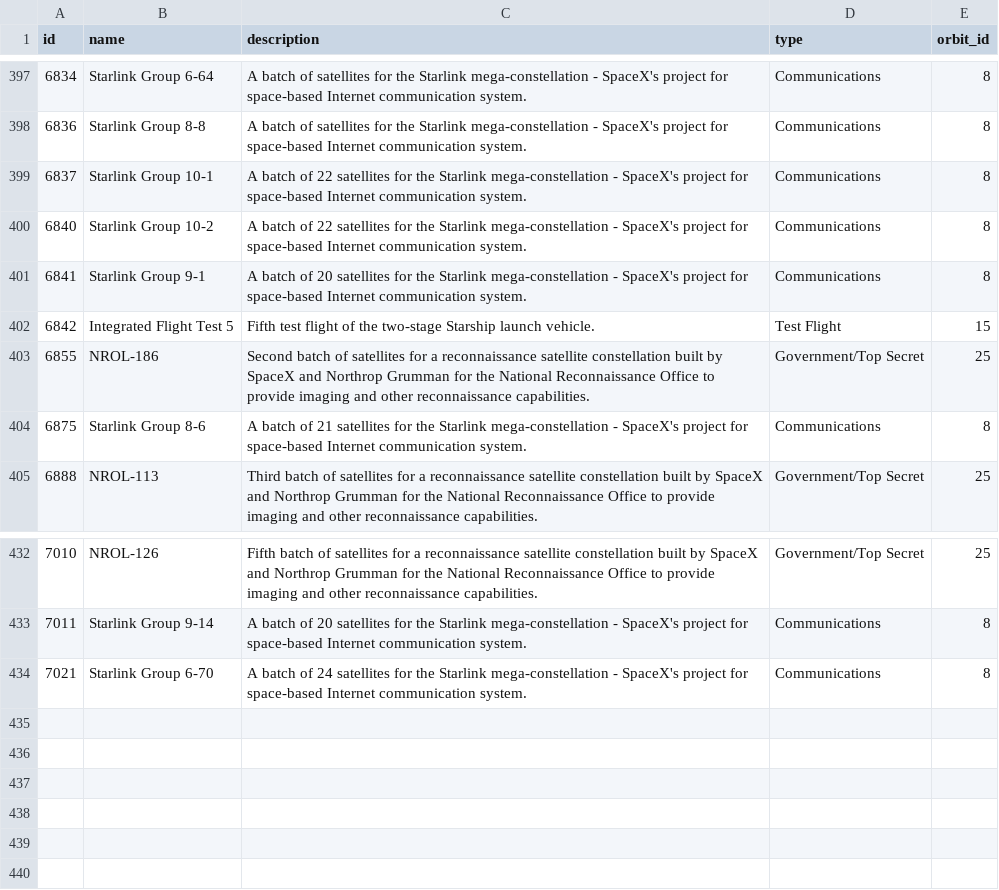
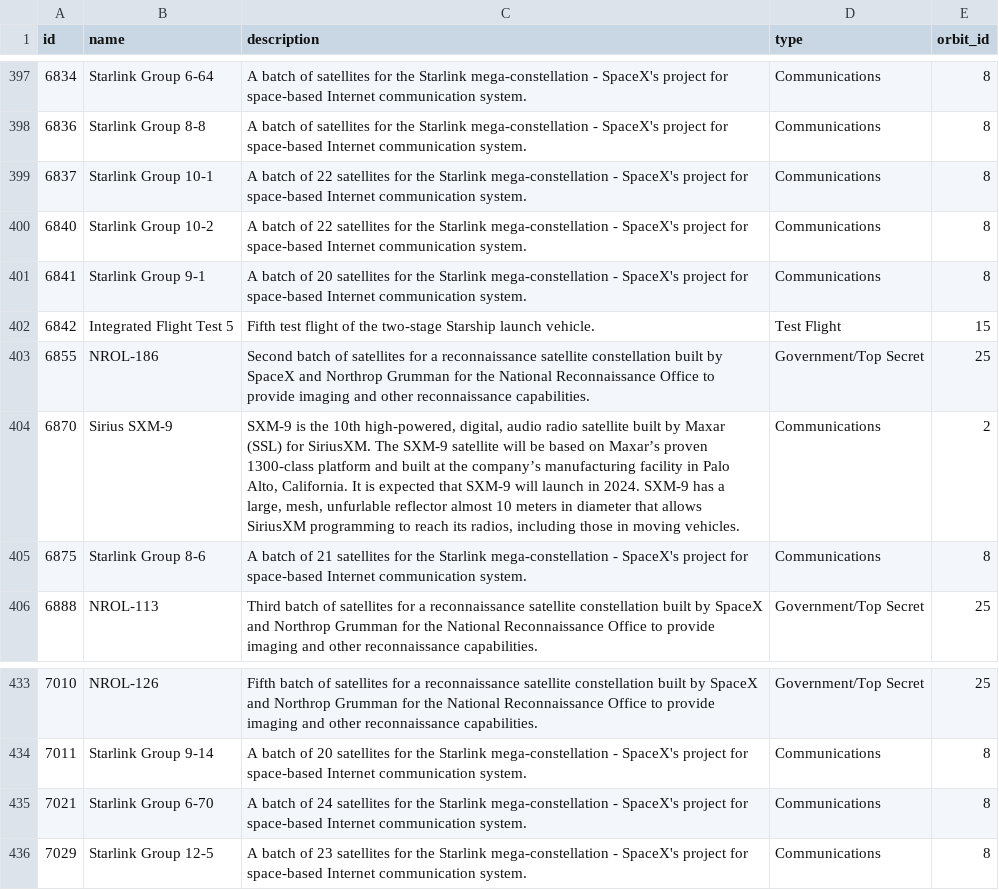
Before and after one commit to joan-espar/spacexnumbers, a CSV file: spacex_rel_db/mission.csv, drawn as a sheet; only a part is shown, gaps mark what is left out; the diff names each change by its address in the sheet, - before the commit and + after, or states it on an @@ line.

```diff
--- a/spacex_rel_db/mission.csv
+++ b/spacex_rel_db/mission.csv
+row 404: 6870 | Sirius SXM-9 | SXM-9 is the 10th high-powered, digital, audio radio satellite built by Maxar (SSL) for SiriusXM. The SXM-9 satellite will be based on Maxar’s proven 1300-class platform and built at the company’s manufacturing facility in Palo Alto, California. It is expected that SXM-9 will launch in 2024. SXM-9 has a large, mesh, unfurlable reflector almost 10 meters in diameter that allows SiriusXM programming to reach its radios, including those in moving vehicles. | Communications | 2
+row 436: 7029 | Starlink Group 12-5 | A batch of 23 satellites for the Starlink mega-constellation - SpaceX's project for space-based Internet communication system. | Communications | 8
```
Also changed, not shown: frontend/public/data/table_launch_1.csv, spacex_rel_db/landing.csv, 24 other files.
